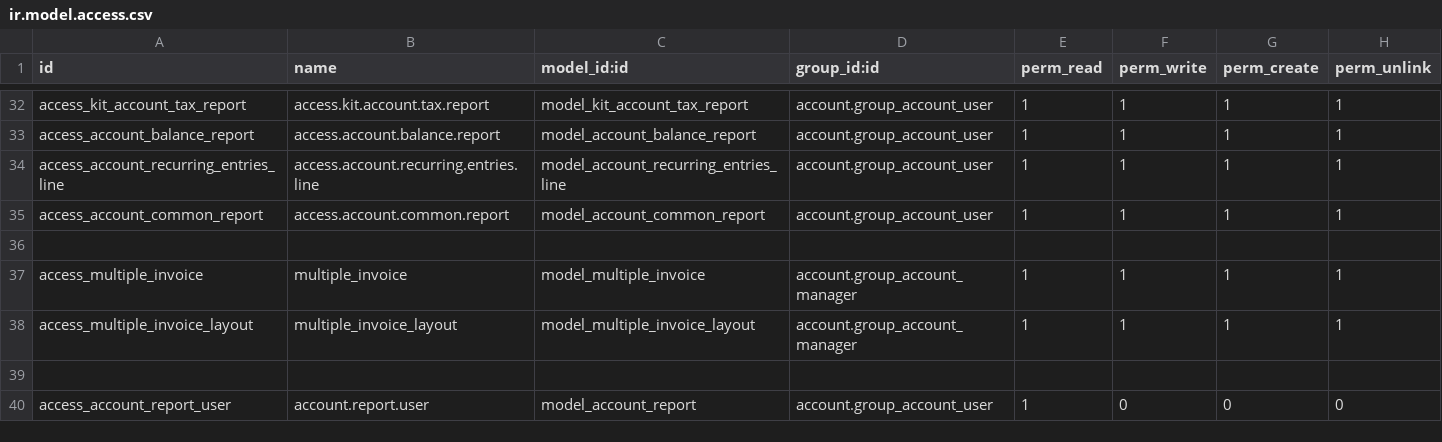
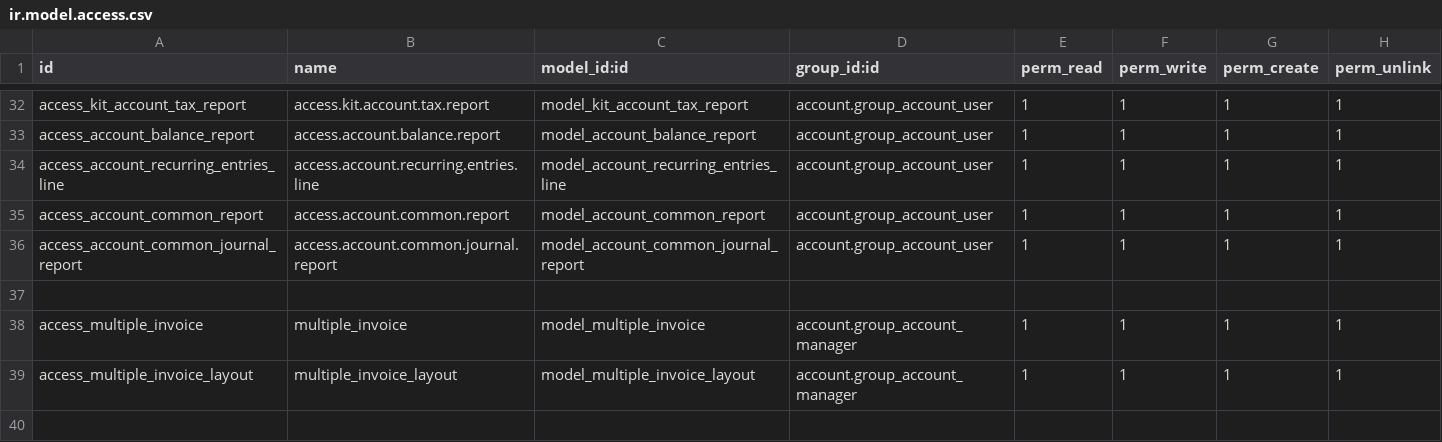
Before and after one commit to Shermine237/base_accounting_kit_16, a CSV file: security/ir.model.access.csv, drawn as a sheet; only a part is shown, gaps mark what is left out; the shorter side is filled out with more unchanged rows.

Commit message:
[FIX] FileNotFoundError: File not found: base_accounting_kit_16/report/report_financial_xlsx.xml

```diff
--- a/security/ir.model.access.csv
+++ b/security/ir.model.access.csv
@@ -35,2 +35,3 @@ access_account_recurring_entries_line,access.account.recurring.entries.line,mode
 access_account_common_report,access.account.common.report,model_account_common_report,account.group_account_user,1,1,1,1
+access_account_common_journal_report,access.account.common.journal.report,model_account_common_journal_report,account.group_account_user,1,1,1,1
 
```
Also changed, not shown: 1 other file.
